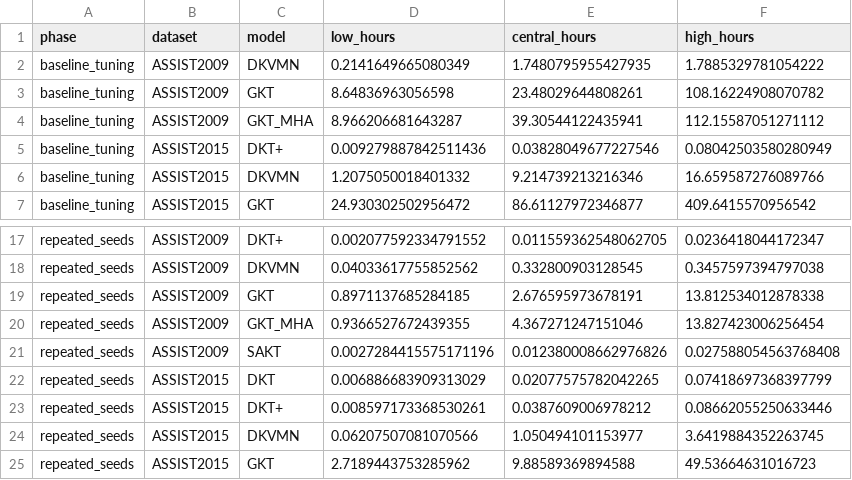
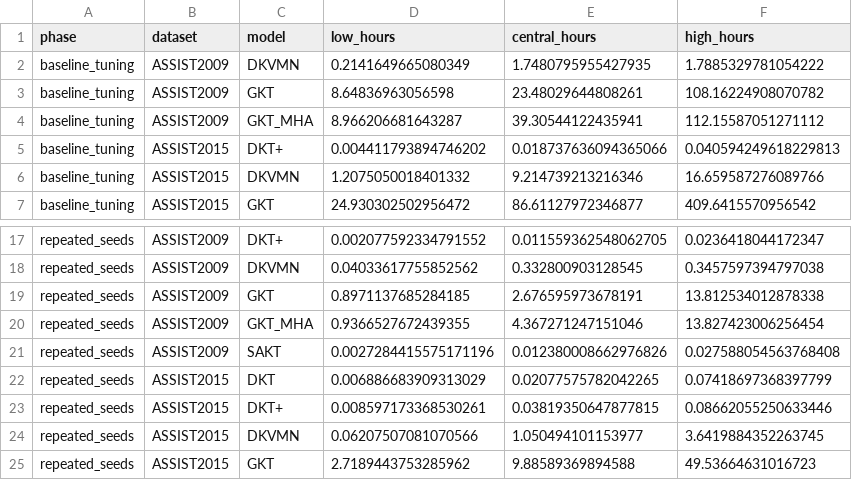
Before and after one commit to Tanishgupta28/LightSAKT2, a CSV file: reports/ETA_PHASE_MODEL_DATASET.csv, drawn as a sheet; only a part is shown, gaps mark what is left out.

```diff
--- a/reports/ETA_PHASE_MODEL_DATASET.csv
+++ b/reports/ETA_PHASE_MODEL_DATASET.csv
@@ -4,3 +4,3 @@ baseline_tuning,ASSIST2009,GKT,8.64836963056598,23.48029644808261,108.1622490807
 baseline_tuning,ASSIST2009,GKT_MHA,8.966206681643287,39.30544122435941,112.15587051271112
-baseline_tuning,ASSIST2015,DKT+,0.009279887842511436,0.03828049677227546,0.08042503580280949
+baseline_tuning,ASSIST2015,DKT+,0.004411793894746202,0.018737636094365066,0.040594249618229813
 baseline_tuning,ASSIST2015,DKVMN,1.2075050018401332,9.214739213216346,16.659587276089766
@@ -22,3 +22,3 @@ repeated_seeds,ASSIST2009,SAKT,0.0027284415575171196,0.012380008662976826,0.0275
 repeated_seeds,ASSIST2015,DKT,0.006886683909313029,0.02077575782042265,0.07418697368397799
-repeated_seeds,ASSIST2015,DKT+,0.008597173368530261,0.0387609006978212,0.08662055250633446
+repeated_seeds,ASSIST2015,DKT+,0.008597173368530261,0.03819350647877815,0.08662055250633446
 repeated_seeds,ASSIST2015,DKVMN,0.06207507081070566,1.050494101153977,3.6419884352263745
```
Also changed, not shown: reports/ETA_MEASURED_TIMINGS.csv, reports/ETA_REMAINING_RUNS.csv, 34 other files.
